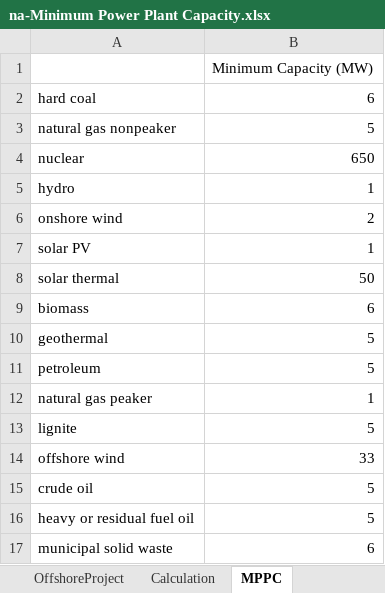
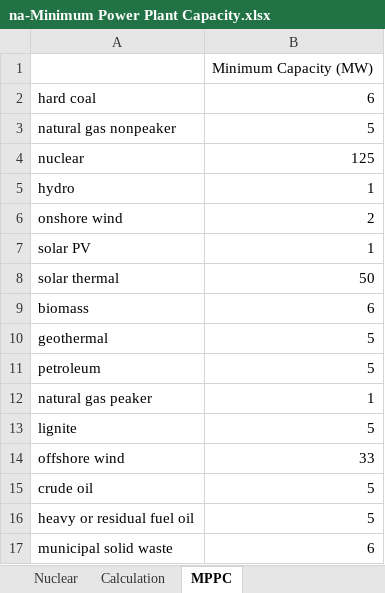
Before and after one commit to Smart-Trans/eps-china2019-smart-trans, an Excel workbook: InputData/elec/MPPC/na-Minimum Power Plant Capacity.xlsx, sheet MPPC, drawn as a sheet; values as stored, in another font and other column widths than the file's, no borders; the diff names each change by its address in the sheet, - before the commit and + after, or states it on an @@ line.

```diff
--- a/InputData/elec/MPPC/na-Minimum Power Plant Capacity.xlsx (sheet MPPC)
+++ b/InputData/elec/MPPC/na-Minimum Power Plant Capacity.xlsx (sheet MPPC)
+sheet tab: Nuclear
-B4: 650
+B4: 125
```
Also changed, not shown: InputData/elec/BCRbQ/high-BAU Cap Retirements before Quantization.xlsx, InputData/elec/BECF/cn-BAU Expected Capacity Factors.xlsx, 30 other files.
